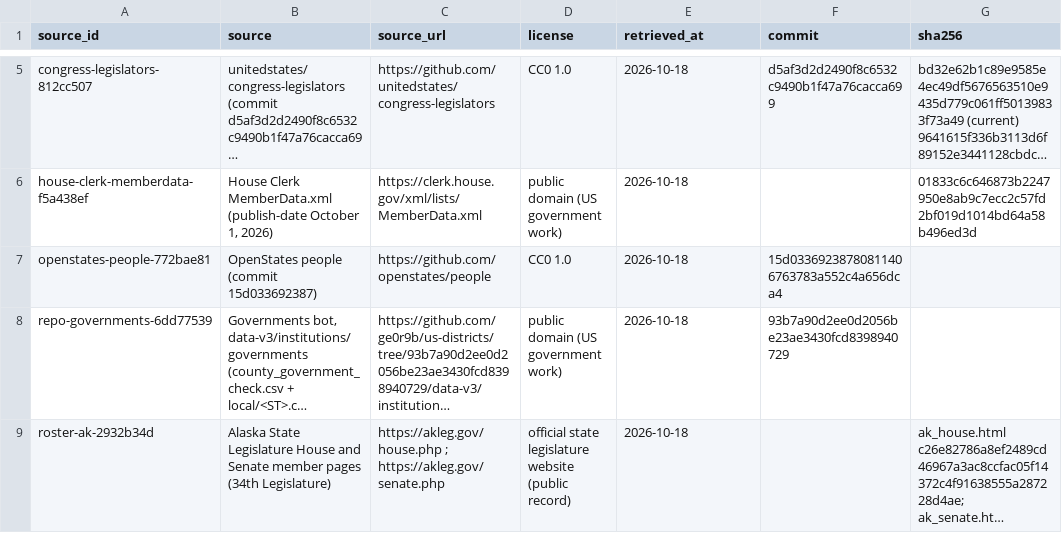
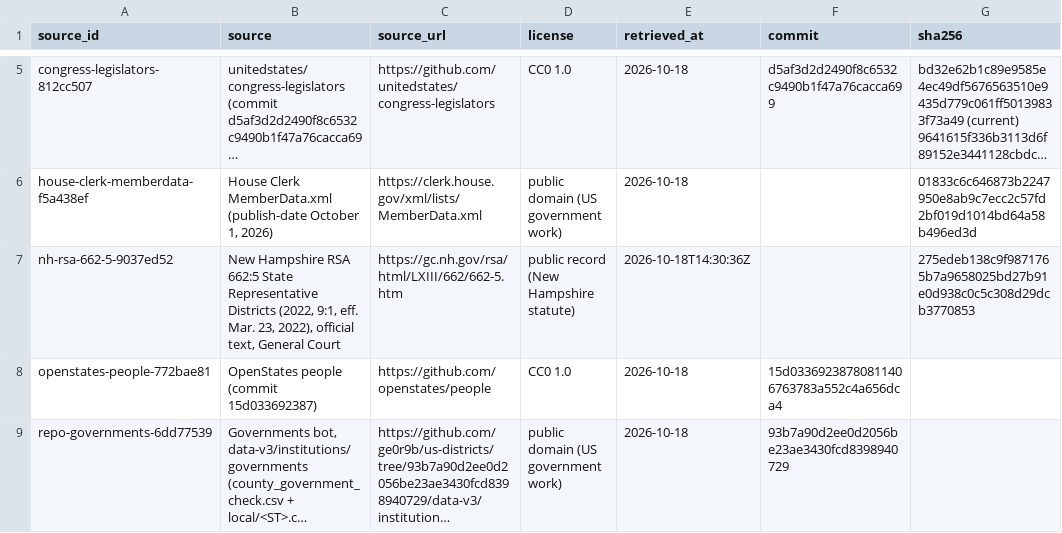
Before and after one commit to ge0r9b/us-districts, a CSV file: data-v3/inst/sources.csv, drawn as a sheet; only a part is shown, gaps mark what is left out; the shorter side is filled out with more unchanged rows; long unchanged cells end in …; the diff names each change by its address in the sheet, - before the commit and + after, or states it on an @@ line.

Commit message:
officeholders step 7 (SCHEMA b66f889): unit_key on every row; 124 no-TIGER rows -> seat units seat:<chamber>:<district> (46 keys, 51 units with boundary_set); seat_member_units.csv NH floterial -> base sldl from RSA 662:5 (39/39, 109 links, exact town-union check); county_government source_record_id; RSA source; inst_sources wikidata slug

```diff
--- a/data-v3/inst/sources.csv
+++ b/data-v3/inst/sources.csv
+row 7: nh-rsa-662-5-9037ed52 | New Hampshire RSA 662:5 State Representative Districts (2022, 9:1, eff. Mar. 23, 2022), official text, General Court | https://gc.nh.gov/rsa/html/LXIII/662/662-5.htm | public record (New Hampshire statute) | 2026-10-18T14:30:36Z |  | 275edeb138c9f9871765b7a9658025bd27b91e0d938c0c5c308d29dcb3770853
```
Also changed, not shown: data-v3/inst/officeholders_house_2020.csv, data-v3/inst/officeholders_house_2024.csv, 10 other files.
